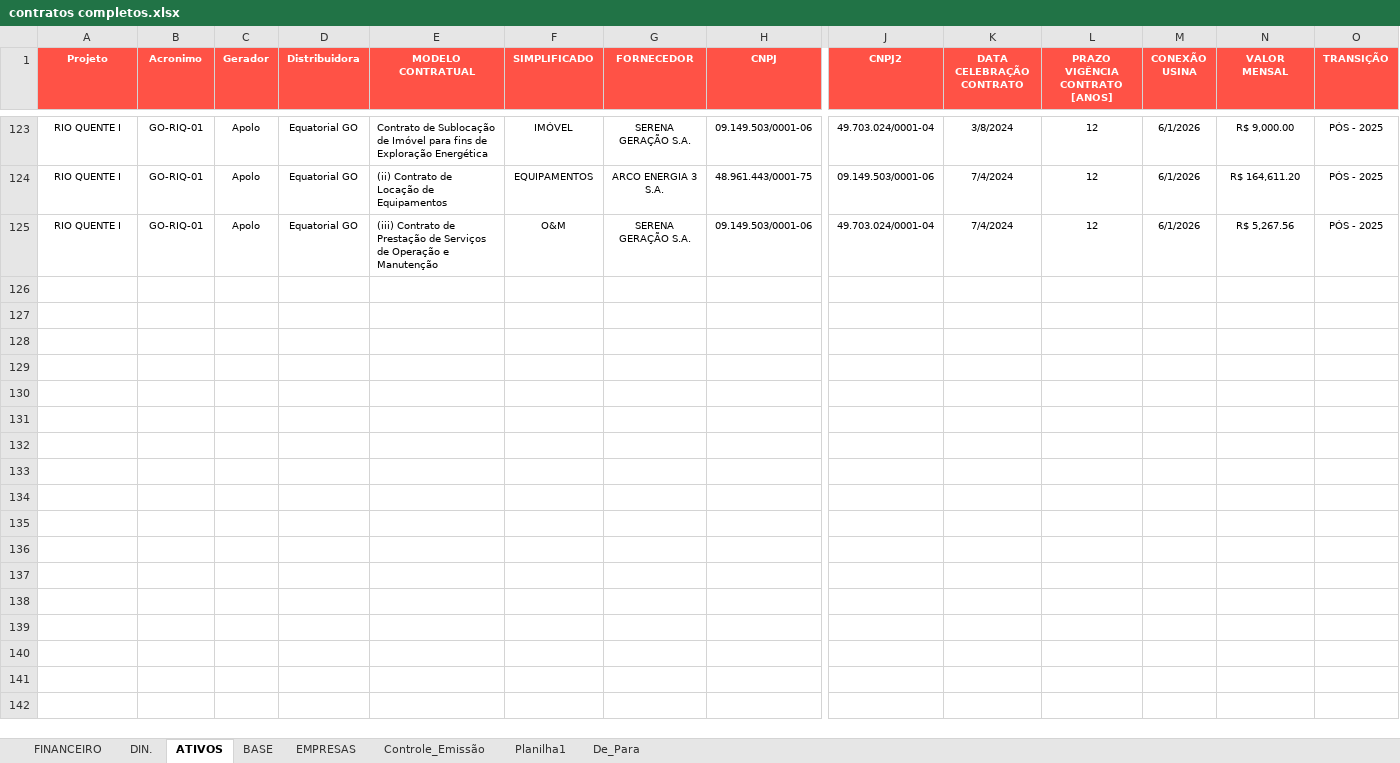
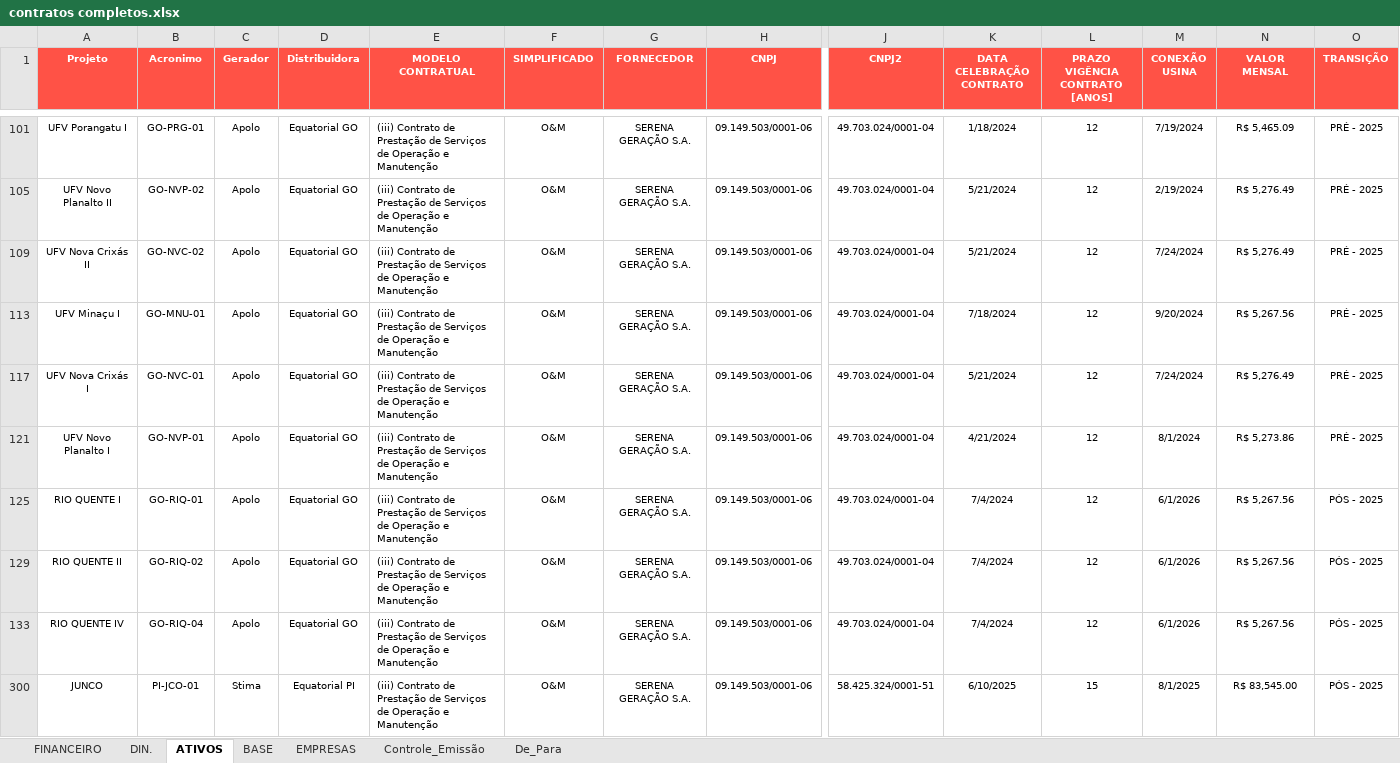
Before and after one commit to omega-energia-analytics/retail-backoffice-automations, an Excel workbook: scripts/jobs_backoffice/faturamento_parceiros/contratos completos.xlsx, sheet ATIVOS, drawn as a sheet; only a part is shown, gaps mark what is left out; values as stored, in another font and other column widths than the file's, no borders; table styles not drawn; removed rows and columns are numbered as before the commit, all else as after; rows hold the shown columns only; the diff covers the shown part only; the diff names each change by its address in the sheet, - before the commit and + after, or states it on an @@ line.

```diff
--- a/scripts/jobs_backoffice/faturamento_parceiros/contratos completos.xlsx (sheet ATIVOS)
+++ b/scripts/jobs_backoffice/faturamento_parceiros/contratos completos.xlsx (sheet ATIVOS)
-sheet tab: Planilha1
-A101 (Projeto): RIO QUENTE I
+A101 (Projeto): UFV Porangatu I
-B101 (Acronimo): GO-RIQ-01
+B101 (Acronimo): GO-PRG-01
-E101 (MODELO CONTRATUAL): Contrato de Sublocação de Imóvel para fins de Exploração Energética
+E101 (MODELO CONTRATUAL): (iii) Contrato de Prestação de Serviços de Operação e Manutenção
-F101 (SIMPLIFICADO): IMÓVEL
+F101 (SIMPLIFICADO): O&M
-K101 (DATA CELEBRAÇÃO CONTRATO): 3/8/2024
+K101 (DATA CELEBRAÇÃO CONTRATO): 1/18/2024
-M101 (CONEXÃO USINA): 6/1/2026
+M101 (CONEXÃO USINA): 7/19/2024
-N101 (VALOR MENSAL): R$ 9,000.00
+N101 (VALOR MENSAL): R$ 5,465.09
-O101 (TRANSIÇÃO): PÓS - 2025
+O101 (TRANSIÇÃO): PRÉ - 2025
@@ row 124 hidden: RIO QUENTE I | GO-RIQ-01 | Apolo | Equatorial GO | (ii) Contrato de Locação de Equipamentos | EQUIPAMENTOS | ARCO ENERGIA 3 S.A. | 48.961.443/0001-75 | 09.149.503/0001-06 | 7/4/2024 | 12 | 6/1/2026 | R$ 164,611.20 | PÓS - 2025 @@
@@ row 105 unhidden: UFV Novo Planalto II | GO-NVP-02 | Apolo | Equatorial GO | (iii) Contrato de Prestação de Serviços de Operação e Manutenção | O&M | SERENA GERAÇÃO S.A. | 09.149.503/0001-06 | 49.703.024/0001-04 | 5/21/2024 | 12 | 2/19/2024 | R$ 5,276.49 | PRÉ - 2025 @@
@@ row 109 unhidden: UFV Nova Crixás II | GO-NVC-02 | Apolo | Equatorial GO | (iii) Contrato de Prestação de Serviços de Operação e Manutenção | O&M | SERENA GERAÇÃO S.A. | 09.149.503/0001-06 | 49.703.024/0001-04 | 5/21/2024 | 12 | 7/24/2024 | R$ 5,276.49 | PRÉ - 2025 @@
@@ row 113 unhidden: UFV Minaçu I | GO-MNU-01 | Apolo | Equatorial GO | (iii) Contrato de Prestação de Serviços de Operação e Manutenção | O&M | SERENA GERAÇÃO S.A. | 09.149.503/0001-06 | 49.703.024/0001-04 | 7/18/2024 | 12 | 9/20/2024 | R$ 5,267.56 | PRÉ - 2025 @@
@@ row 117 unhidden: UFV Nova Crixás I | GO-NVC-01 | Apolo | Equatorial GO | (iii) Contrato de Prestação de Serviços de Operação e Manutenção | O&M | SERENA GERAÇÃO S.A. | 09.149.503/0001-06 | 49.703.024/0001-04 | 5/21/2024 | 12 | 7/24/2024 | R$ 5,276.49 | PRÉ - 2025 @@
@@ row 121 unhidden: UFV Novo Planalto I | GO-NVP-01 | Apolo | Equatorial GO | (iii) Contrato de Prestação de Serviços de Operação e Manutenção | O&M | SERENA GERAÇÃO S.A. | 09.149.503/0001-06 | 49.703.024/0001-04 | 4/21/2024 | 12 | 8/1/2024 | R$ 5,273.86 | PRÉ - 2025 @@
@@ row 129 unhidden: RIO QUENTE II | GO-RIQ-02 | Apolo | Equatorial GO | (iii) Contrato de Prestação de Serviços de Operação e Manutenção | O&M | SERENA GERAÇÃO S.A. | 09.149.503/0001-06 | 49.703.024/0001-04 | 7/4/2024 | 12 | 6/1/2026 | R$ 5,267.56 | PÓS - 2025 @@
@@ row 133 unhidden: RIO QUENTE IV | GO-RIQ-04 | Apolo | Equatorial GO | (iii) Contrato de Prestação de Serviços de Operação e Manutenção | O&M | SERENA GERAÇÃO S.A. | 09.149.503/0001-06 | 49.703.024/0001-04 | 7/4/2024 | 12 | 6/1/2026 | R$ 5,267.56 | PÓS - 2025 @@
@@ row 300 unhidden: JUNCO | PI-JCO-01 | Stima | Equatorial PI | (iii) Contrato de Prestação de Serviços de Operação e Manutenção | O&M | SERENA GERAÇÃO S.A. | 09.149.503/0001-06 | 58.425.324/0001-51 | 6/10/2025 | 15 | 8/1/2025 | R$ 83,545.00 | PÓS - 2025 @@
```
Also changed, not shown: 25 hidden or unhidden rows elsewhere in this sheet, sheet Controle_Emissão, sheet EMPRESAS, sheet De_Para, hidden cells, scripts/jobs_backoffice/faturamento_parceiros/CreateQuickInvoices.xlsm.
